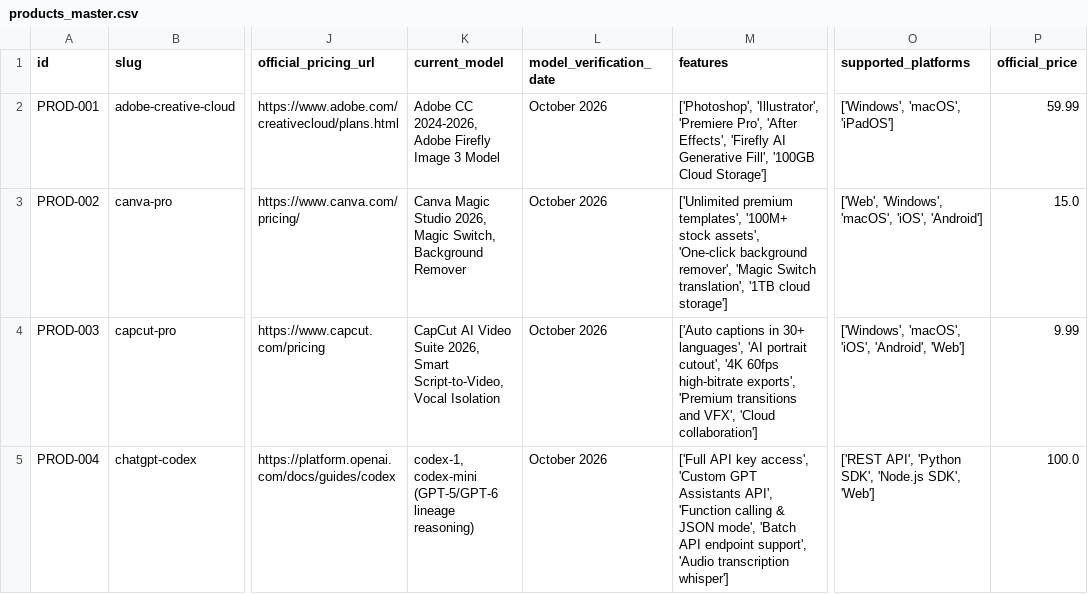
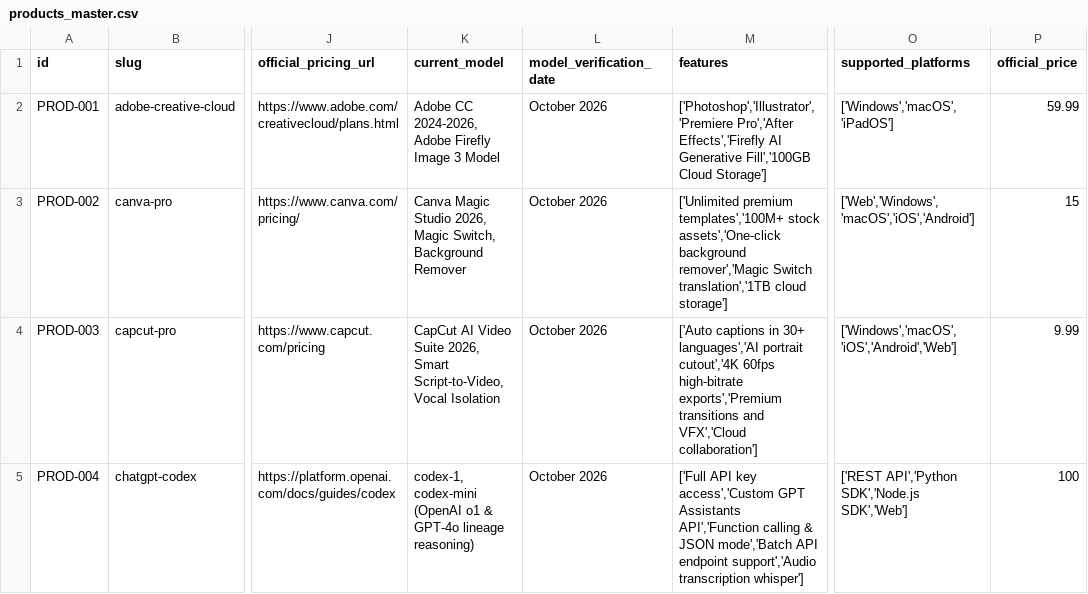
Before and after one commit to abeerafarooq66/aidigitools, a CSV file: data/products_master.csv, drawn as a sheet; only a part is shown, gaps mark what is left out; the diff covers the shown part only; the diff names each change by its address in the sheet, - before the commit and + after, or states it on an @@ line.

```diff
--- a/data/products_master.csv
+++ b/data/products_master.csv
-M2 (features): ['Photoshop', 'Illustrator', 'Premiere Pro', 'After Effects', 'Firefly AI Generative Fill', '100GB Cloud Storage']
+M2 (features): ['Photoshop','Illustrator','Premiere Pro','After Effects','Firefly AI Generative Fill','100GB Cloud Storage']
-O2 (supported_platforms): ['Windows', 'macOS', 'iPadOS']
+O2 (supported_platforms): ['Windows','macOS','iPadOS']
-M3 (features): ['Unlimited premium templates', '100M+ stock assets', 'One-click background remover', 'Magic Switch translation', '1TB cloud storage']
+M3 (features): ['Unlimited premium templates','100M+ stock assets','One-click background remover','Magic Switch translation','1TB cloud storage']
-O3 (supported_platforms): ['Web', 'Windows', 'macOS', 'iOS', 'Android']
+O3 (supported_platforms): ['Web','Windows','macOS','iOS','Android']
-P3 (official_price): 15.0
+P3 (official_price): 15
-M4 (features): …in 30+ languages', 'AI portrait cutout', '4K 60fps high-bitrate exports', 'Premium transitions and VFX', 'Cloud collaboration']
+M4 (features): …in 30+ languages','AI portrait cutout','4K 60fps high-bitrate exports','Premium transitions and VFX','Cloud collaboration']
-O4 (supported_platforms): ['Windows', 'macOS', 'iOS', 'Android', 'Web']
+O4 (supported_platforms): ['Windows','macOS','iOS','Android','Web']
-K5 (current_model): codex-1, codex-mini (GPT-5/GPT-6 lineage reasoning)
+K5 (current_model): codex-1, codex-mini (OpenAI o1 & GPT-4o lineage reasoning)
-M5 (features): …API key access', 'Custom GPT Assistants API', 'Function calling & JSON mode', 'Batch API endpoint support', 'Audio transcription whisper']
+M5 (features): …API key access','Custom GPT Assistants API','Function calling & JSON mode','Batch API endpoint support','Audio transcription whisper']
-O5 (supported_platforms): ['REST API', 'Python SDK', 'Node.js SDK', 'Web']
+O5 (supported_platforms): ['REST API','Python SDK','Node.js SDK','Web']
-P5 (official_price): 100.0
+P5 (official_price): 100
```
Also changed, not shown: 181 edited cells elsewhere in this file, 2 other files.
